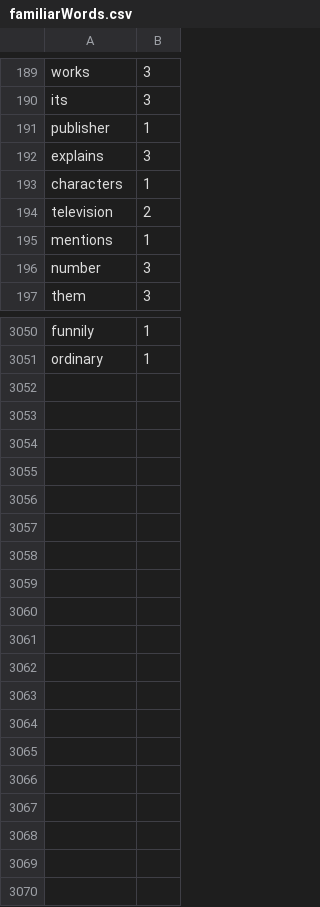
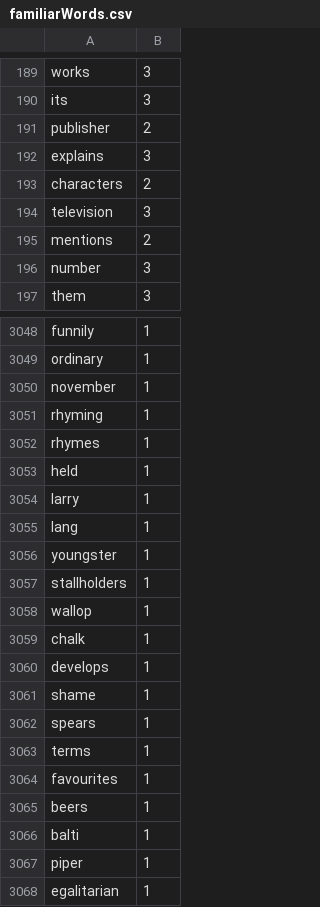
Before and after one commit to Elon-Mao/dictation, a CSV file: public/familiarWords.csv, drawn as a sheet; only a part is shown, gaps mark what is left out; the diff covers the shown part only.

```diff
--- a/public/familiarWords.csv
+++ b/public/familiarWords.csv
@@ -190,7 +190,7 @@ works,3,
 its,3,
-publisher,1,
+publisher,2,
 explains,3,
-characters,1,
-television,2,
-mentions,1,
+characters,2,
+television,3,
+mentions,2,
 number,3,
@@ -3051,0 +3050,19 @@ ordinary,1
+november,1,
+rhyming,1,
+rhymes,1,
+held,1,
+larry,1,
+lang,1,
+youngster,1,
+stallholders,1,
+wallop,1,
+chalk,1,
+develops,1,
+shame,1,
+spears,1,
+terms,1,
+favourites,1,
+beers,1,
+balti,1,
+piper,1,
+egalitarian,1
```
Also changed, not shown: 2 removed rows and 17 edited cells elsewhere in this file, 1 other file.
